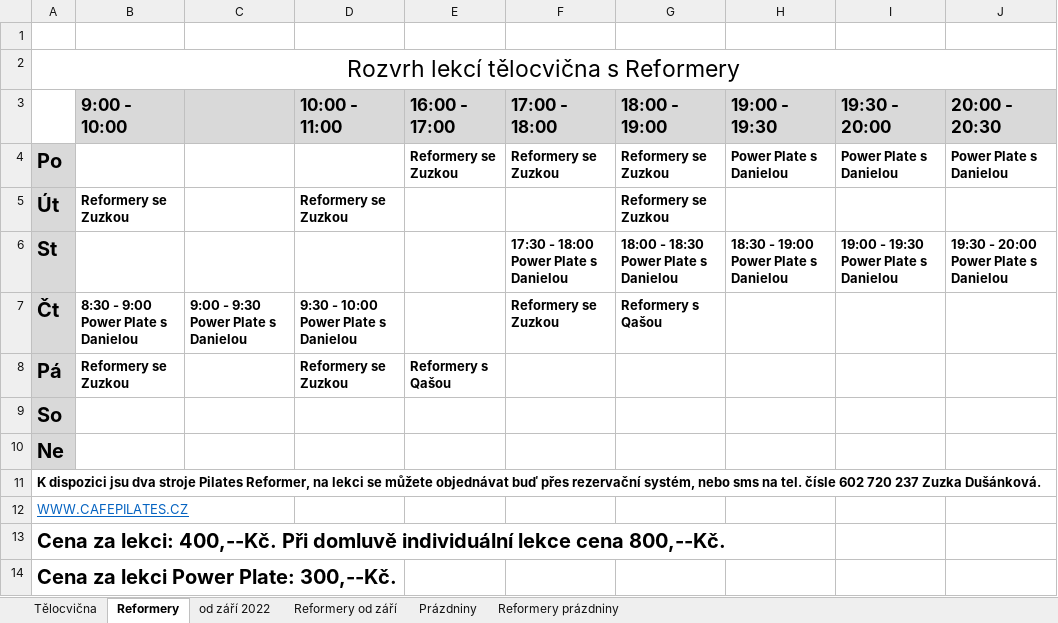
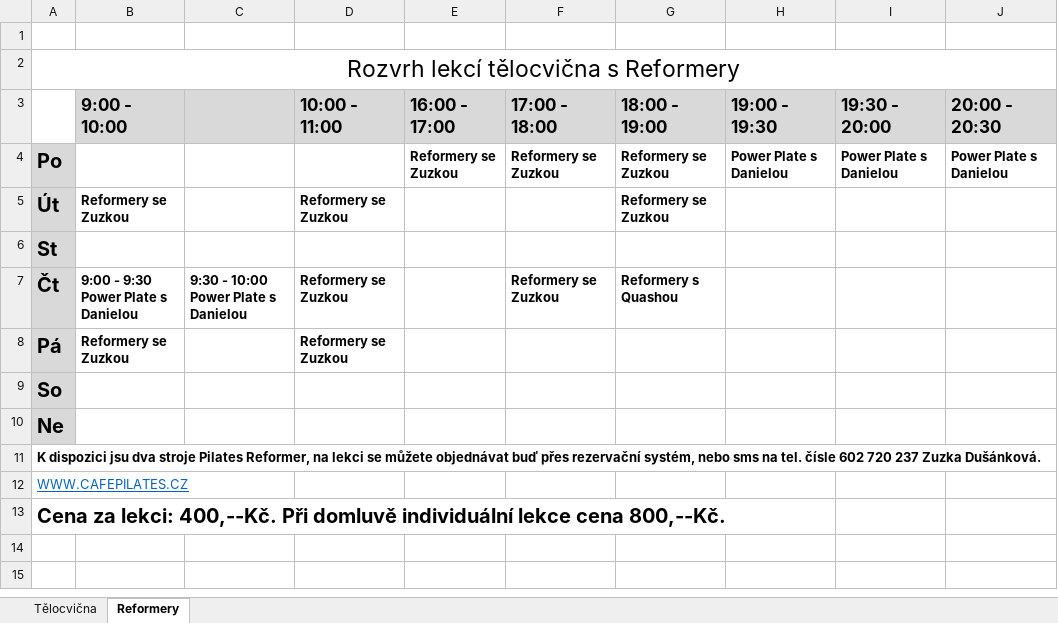
Before and after one commit to davidrynes/cafepilates, an Excel workbook: documents/rozvrh-hodin.xlsx, sheet Reformery, drawn as a sheet; values as stored, in another font and other column widths than the file's, no borders; the diff names each change by its address in the sheet, - before the commit and + after, or states it on an @@ line.

```diff
--- a/documents/rozvrh-hodin.xlsx (sheet Reformery)
+++ b/documents/rozvrh-hodin.xlsx (sheet Reformery)
-sheet tab: od září 2022
-sheet tab: Reformery od září
-sheet tab: Prázdniny
-sheet tab: Reformery prázdniny
-F6 (17:00 - 18:00): 17:30 - 18:00 Power Plate s Danielou
+F6 (17:00 - 18:00): (empty)
-G6 (18:00 - 19:00): 18:00 - 18:30 Power Plate s Danielou
+G6 (18:00 - 19:00): (empty)
-H6 (19:00 - 19:30): 18:30 - 19:00 Power Plate s Danielou
+H6 (19:00 - 19:30): (empty)
-I6 (19:30 - 20:00): 19:00 - 19:30 Power Plate s Danielou
+I6 (19:30 - 20:00): (empty)
-J6 (20:00 - 20:30): 19:30 - 20:00 Power Plate s Danielou
+J6 (20:00 - 20:30): (empty)
-B7 (9:00 - 10:00): 8:30 - 9:00 Power Plate s Danielou
+B7 (9:00 - 10:00): 9:00 - 9:30 Power Plate s Danielou
-C7: 9:00 - 9:30 Power Plate s Danielou
+C7: 9:30 - 10:00 Power Plate s Danielou
-D7 (10:00 - 11:00): 9:30 - 10:00 Power Plate s Danielou
+D7 (10:00 - 11:00): Reformery se Zuzkou
-G7 (18:00 - 19:00): Reformery s Qašou
+G7 (18:00 - 19:00): Reformery s Quashou
-E8 (16:00 - 17:00): Reformery s Qašou
+E8 (16:00 - 17:00): (empty)
-row 14: Cena za lekci Power Plate: 300,--Kč.
```
Also changed, not shown: sheet Tělocvična, charts or pictures, 2 other files.
